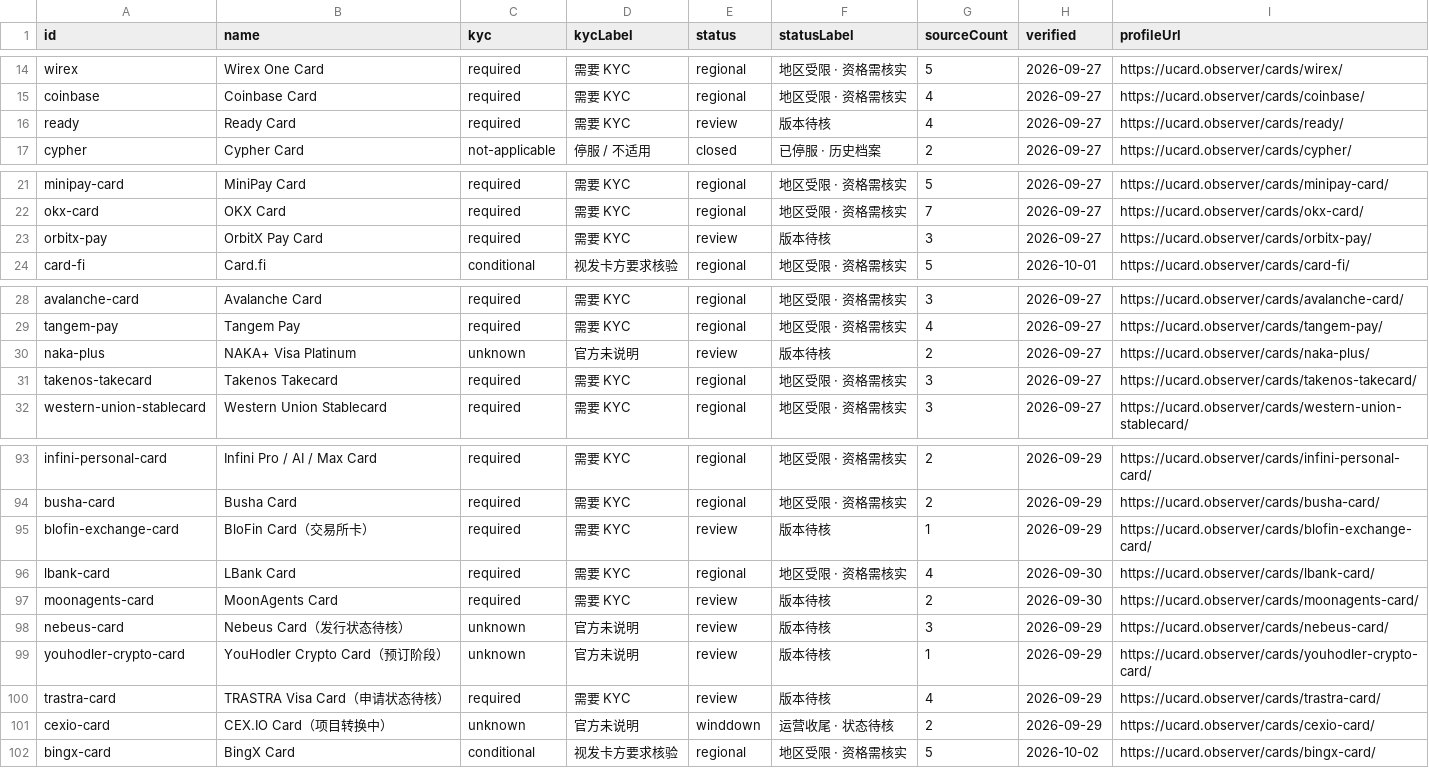
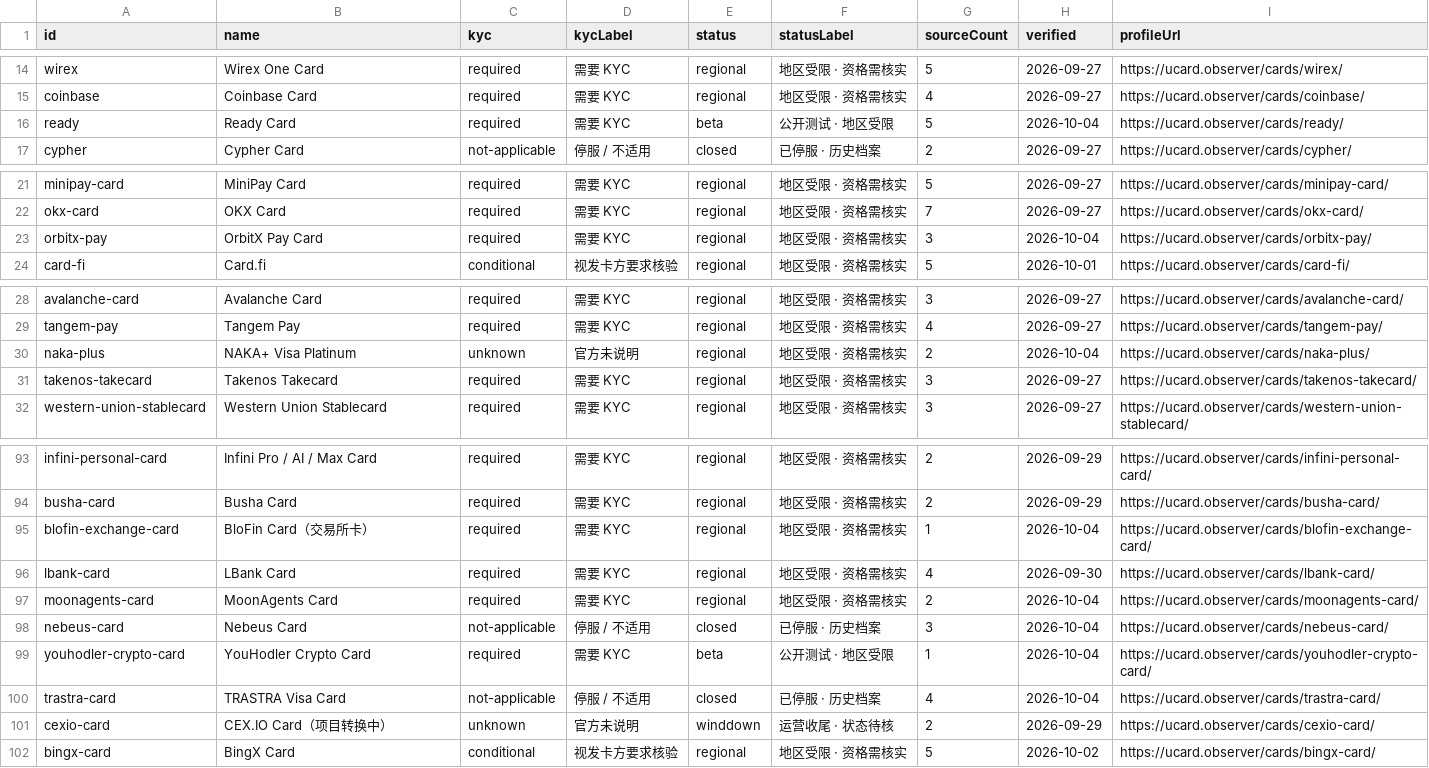
Before and after one commit to liam1024-tech/awesome-crypto-cards, a CSV file: data/ucard-coverage.csv, drawn as a sheet; only a part is shown, gaps mark what is left out; the diff covers the shown part only.

```diff
--- a/data/ucard-coverage.csv
+++ b/data/ucard-coverage.csv
@@ -15,3 +15,3 @@
 "coinbase","Coinbase Card","required","需要 KYC","regional","地区受限 · 资格需核实","4","2026-09-27","https://ucard.observer/cards/coinbase/"
-"ready","Ready Card","required","需要 KYC","review","版本待核","4","2026-09-27","https://ucard.observer/cards/ready/"
+"ready","Ready Card","required","需要 KYC","beta","公开测试 · 地区受限","5","2026-10-04","https://ucard.observer/cards/ready/"
 "cypher","Cypher Card","not-applicable","停服 / 不适用","closed","已停服 · 历史档案","2","2026-09-27","https://ucard.observer/cards/cypher/"
@@ -22,3 +22,3 @@
 "okx-card","OKX Card","required","需要 KYC","regional","地区受限 · 资格需核实","7","2026-09-27","https://ucard.observer/cards/okx-card/"
-"orbitx-pay","OrbitX Pay Card","required","需要 KYC","review","版本待核","3","2026-09-27","https://ucard.observer/cards/orbitx-pay/"
+"orbitx-pay","OrbitX Pay Card","required","需要 KYC","regional","地区受限 · 资格需核实","3","2026-10-04","https://ucard.observer/cards/orbitx-pay/"
 "card-fi","Card.fi","conditional","视发卡方要求核验","regional","地区受限 · 资格需核实","5","2026-10-01","https://ucard.observer/cards/card-fi/"
@@ -29,3 +29,3 @@
 "tangem-pay","Tangem Pay","required","需要 KYC","regional","地区受限 · 资格需核实","4","2026-09-27","https://ucard.observer/cards/tangem-pay/"
-"naka-plus","NAKA+ Visa Platinum","unknown","官方未说明","review","版本待核","2","2026-09-27","https://ucard.observer/cards/naka-plus/"
+"naka-plus","NAKA+ Visa Platinum","unknown","官方未说明","regional","地区受限 · 资格需核实","2","2026-10-04","https://ucard.observer/cards/naka-plus/"
 "takenos-takecard","Takenos Takecard","required","需要 KYC","regional","地区受限 · 资格需核实","3","2026-09-27","https://ucard.observer/cards/takenos-takecard/"
@@ -94,8 +94,8 @@
 "busha-card","Busha Card","required","需要 KYC","regional","地区受限 · 资格需核实","2","2026-09-29","https://ucard.observer/cards/busha-card/"
-"blofin-exchange-card","BloFin Card（交易所卡）","required","需要 KYC","review","版本待核","1","2026-09-29","https://ucard.observer/cards/blofin-exchange-card/"
+"blofin-exchange-card","BloFin Card（交易所卡）","required","需要 KYC","regional","地区受限 · 资格需核实","1","2026-10-04","https://ucard.observer/cards/blofin-exchange-card/"
 "lbank-card","LBank Card","required","需要 KYC","regional","地区受限 · 资格需核实","4","2026-09-30","https://ucard.observer/cards/lbank-card/"
-"moonagents-card","MoonAgents Card","required","需要 KYC","review","版本待核","2","2026-09-30","https://ucard.observer/cards/moonagents-card/"
-"nebeus-card","Nebeus Card（发行状态待核）","unknown","官方未说明","review","版本待核","3","2026-09-29","https://ucard.observer/cards/nebeus-card/"
-"youhodler-crypto-card","YouHodler Crypto Card（预订阶段）","unknown","官方未说明","review","版本待核","1","2026-09-29","https://ucard.observer/cards/youhodler-crypto-card/"
-"trastra-card","TRASTRA Visa Card（申请状态待核）","required","需要 KYC","review","版本待核","4","2026-09-29","https://ucard.observer/cards/trastra-card/"
+"moonagents-card","MoonAgents Card","required","需要 KYC","regional","地区受限 · 资格需核实","2","2026-10-04","https://ucard.observer/cards/moonagents-card/"
+"nebeus-card","Nebeus Card","not-applicable","停服 / 不适用","closed","已停服 · 历史档案","3","2026-10-04","https://ucard.observer/cards/nebeus-card/"
+"youhodler-crypto-card","YouHodler Crypto Card","required","需要 KYC","beta","公开测试 · 地区受限","1","2026-10-04","https://ucard.observer/cards/youhodler-crypto-card/"
+"trastra-card","TRASTRA Visa Card","not-applicable","停服 / 不适用","closed","已停服 · 历史档案","4","2026-10-04","https://ucard.observer/cards/trastra-card/"
 "cexio-card","CEX.IO Card（项目转换中）","unknown","官方未说明","winddown","运营收尾 · 状态待核","2","2026-09-29","https://ucard.observer/cards/cexio-card/"
```
Also changed, not shown: 48 edited cells elsewhere in this file, data/card-changelogs.csv, data/payment-compatibility.csv, 4 other files.
